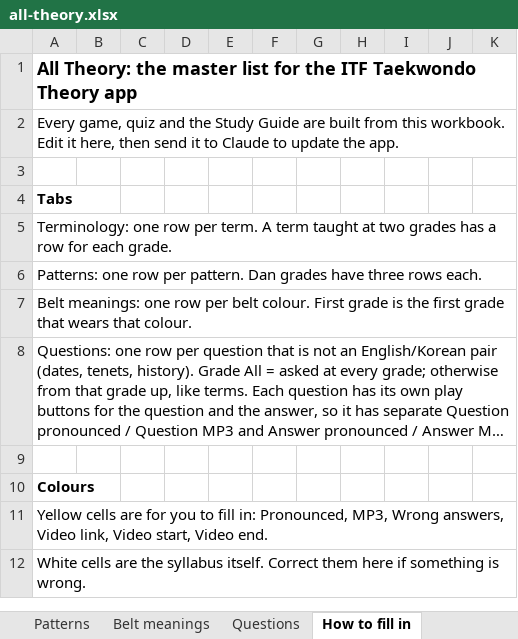
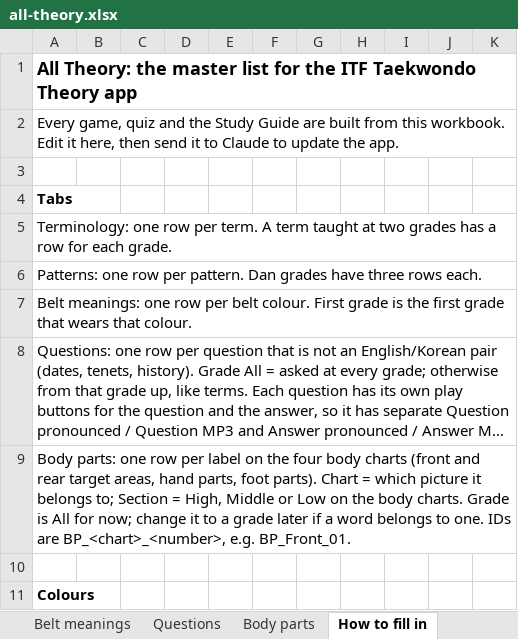
Before and after one commit to LazyTechGeek/Taekwondo_Theory, an Excel workbook: all-theory.xlsx, sheet How to fill in, drawn as a sheet; only a part is shown; the shorter side is filled out with more unchanged rows; long unchanged cells end in …; values as stored, in another font and other column widths than the file's, no borders; the diff names each change by its address in the sheet, - before the commit and + after, or states it on an @@ line.

```diff
--- a/all-theory.xlsx (sheet How to fill in)
+++ b/all-theory.xlsx (sheet How to fill in)
+sheet tab: Body parts
+row 9: Body parts: one row per label on the four body charts (front and rear target areas, hand parts, foot parts). Chart = which picture it belongs to; Section = High, Middle or Low on the body charts. Grade is All for now; change it to a grade later if a word belongs to one. IDs are BP_<chart>_<number>, e.g. BP_Front_01.
```
Also changed, not shown: sheet Terminology, 8 other files.
